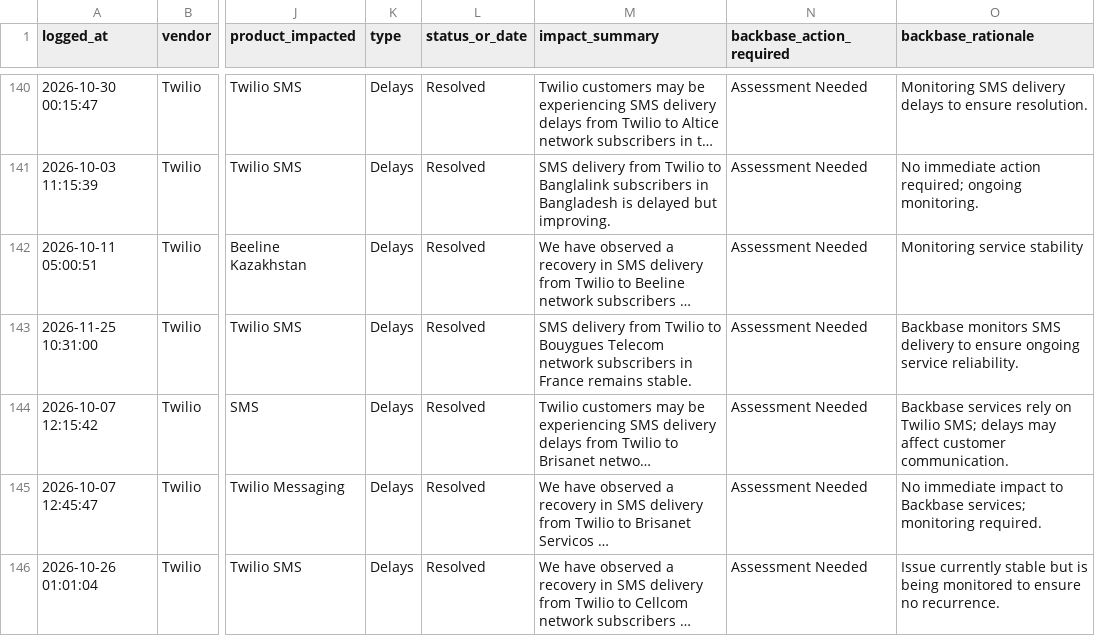
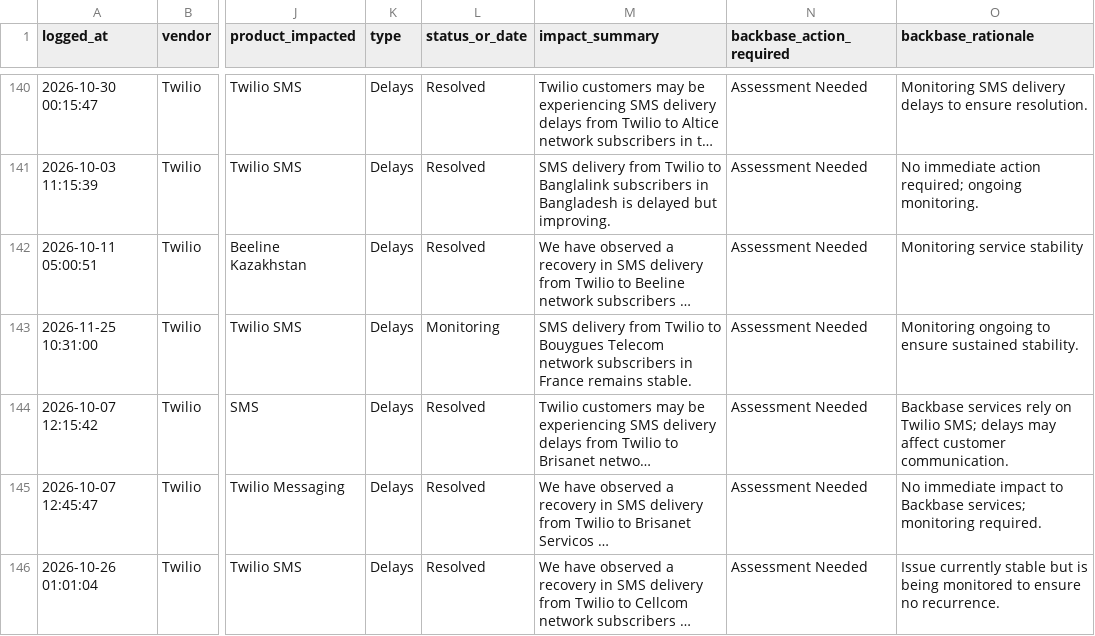
Before and after one commit to abhishek883388/ai_watch_marketplace, a CSV file: watch_agent_alerts.csv, drawn as a sheet; only a part is shown, gaps mark what is left out; long unchanged cells end in …; the diff covers the shown part only; the diff names each change by its address in the sheet, - before the commit and + after, or states it on an @@ line.

```diff
--- a/watch_agent_alerts.csv
+++ b/watch_agent_alerts.csv
-L143 (status_or_date): Resolved
+L143 (status_or_date): Monitoring
-O143 (backbase_rationale): Backbase monitors SMS delivery to ensure ongoing service reliability.
+O143 (backbase_rationale): Monitoring ongoing to ensure sustained stability.
```
Also changed, not shown: 12 edited cells elsewhere in this file, zendesk_watch_agent_alerts.csv.
